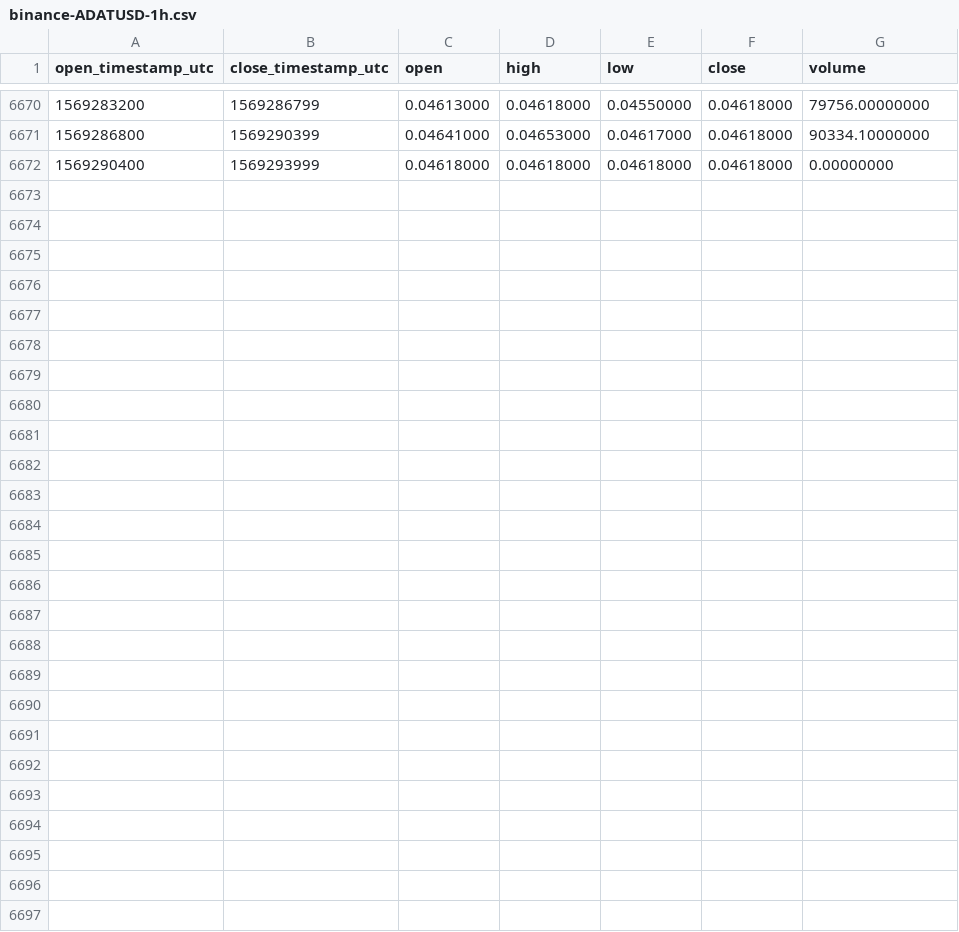
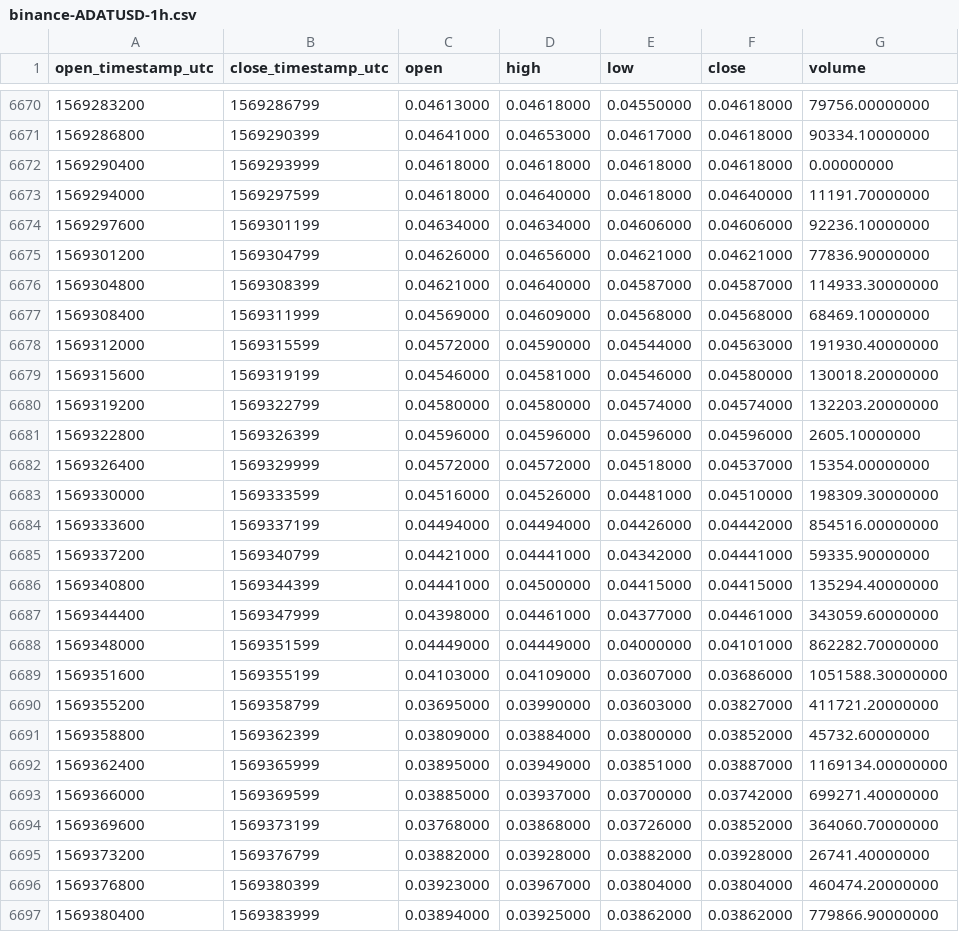
Before and after one commit to cryptobigbro/binance-ADATUSD, a CSV file: binance-ADATUSD-1h.csv, drawn as a sheet; only a part is shown, gaps mark what is left out.

Commit message:
Update OHLCV data.

```diff
--- a/binance-ADATUSD-1h.csv
+++ b/binance-ADATUSD-1h.csv
@@ -6672 +6672,26 @@ open_timestamp_utc,close_timestamp_utc,open,high,low,close,volume
 1569290400,1569293999,0.04618000,0.04618000,0.04618000,0.04618000,0.00000000
+1569294000,1569297599,0.04618000,0.04640000,0.04618000,0.04640000,11191.70000000
+1569297600,1569301199,0.04634000,0.04634000,0.04606000,0.04606000,92236.10000000
+1569301200,1569304799,0.04626000,0.04656000,0.04621000,0.04621000,77836.90000000
+1569304800,1569308399,0.04621000,0.04640000,0.04587000,0.04587000,114933.30000000
+1569308400,1569311999,0.04569000,0.04609000,0.04568000,0.04568000,68469.10000000
+1569312000,1569315599,0.04572000,0.04590000,0.04544000,0.04563000,191930.40000000
+1569315600,1569319199,0.04546000,0.04581000,0.04546000,0.04580000,130018.20000000
+1569319200,1569322799,0.04580000,0.04580000,0.04574000,0.04574000,132203.20000000
+1569322800,1569326399,0.04596000,0.04596000,0.04596000,0.04596000,2605.10000000
+1569326400,1569329999,0.04572000,0.04572000,0.04518000,0.04537000,15354.00000000
+1569330000,1569333599,0.04516000,0.04526000,0.04481000,0.04510000,198309.30000000
+1569333600,1569337199,0.04494000,0.04494000,0.04426000,0.04442000,854516.00000000
+1569337200,1569340799,0.04421000,0.04441000,0.04342000,0.04441000,59335.90000000
+1569340800,1569344399,0.04441000,0.04500000,0.04415000,0.04415000,135294.40000000
+1569344400,1569347999,0.04398000,0.04461000,0.04377000,0.04461000,343059.60000000
+1569348000,1569351599,0.04449000,0.04449000,0.04000000,0.04101000,862282.70000000
+1569351600,1569355199,0.04103000,0.04109000,0.03607000,0.03686000,1051588.30000000
+1569355200,1569358799,0.03695000,0.03990000,0.03603000,0.03827000,411721.20000000
+1569358800,1569362399,0.03809000,0.03884000,0.03800000,0.03852000,45732.60000000
+1569362400,1569365999,0.03895000,0.03949000,0.03851000,0.03887000,1169134.00000000
+1569366000,1569369599,0.03885000,0.03937000,0.03700000,0.03742000,699271.40000000
+1569369600,1569373199,0.03768000,0.03868000,0.03726000,0.03852000,364060.70000000
+1569373200,1569376799,0.03882000,0.03928000,0.03882000,0.03928000,26741.40000000
+1569376800,1569380399,0.03923000,0.03967000,0.03804000,0.03804000,460474.20000000
+1569380400,1569383999,0.03894000,0.03925000,0.03862000,0.03862000,779866.90000000
```
Also changed, not shown: binance-ADATUSD-1d.csv.
